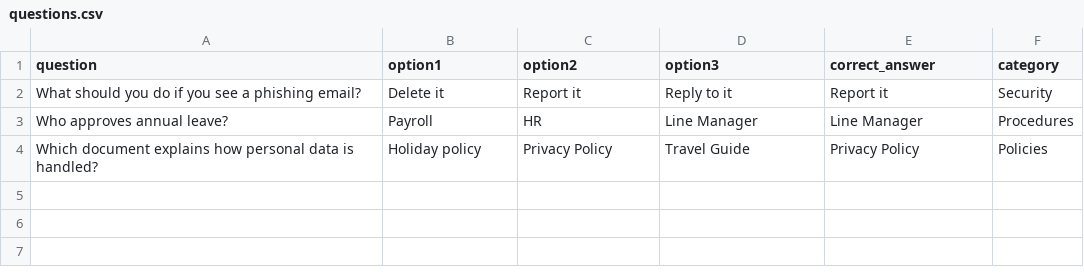
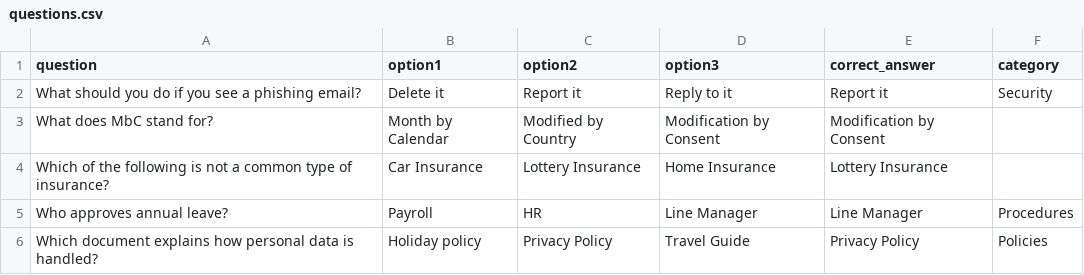
Before and after one commit to Undroid88/if-combinded-Stream-pj, a CSV file: data/questions.csv, drawn as a sheet.

```diff
--- a/data/questions.csv
+++ b/data/questions.csv
@@ -2,2 +2,4 @@ question,option1,option2,option3,correct_answer,category
 What should you do if you see a phishing email?,Delete it,Report it,Reply to it,Report it,Security
+What does MbC stand for?,Month by Calendar,Modified by Country,Modification by Consent,Modification by Consent
+Which of the following is not a common type of insurance?,Car Insurance,Lottery Insurance,Home Insurance,Lottery Insurance
 Who approves annual leave?,Payroll,HR,Line Manager,Line Manager,Procedures
```
Also changed, not shown: 3 other files.
